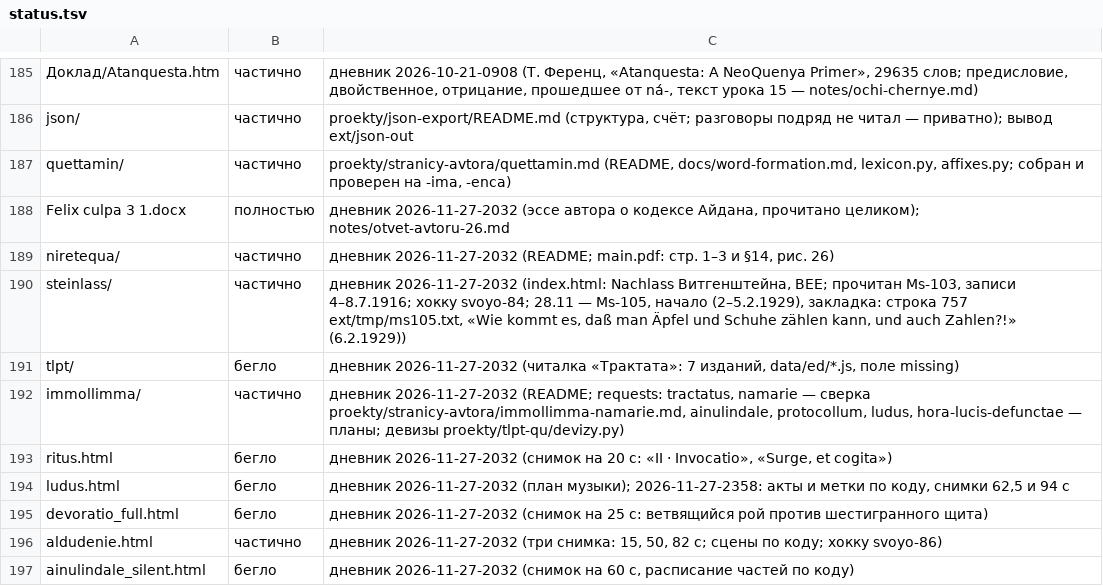
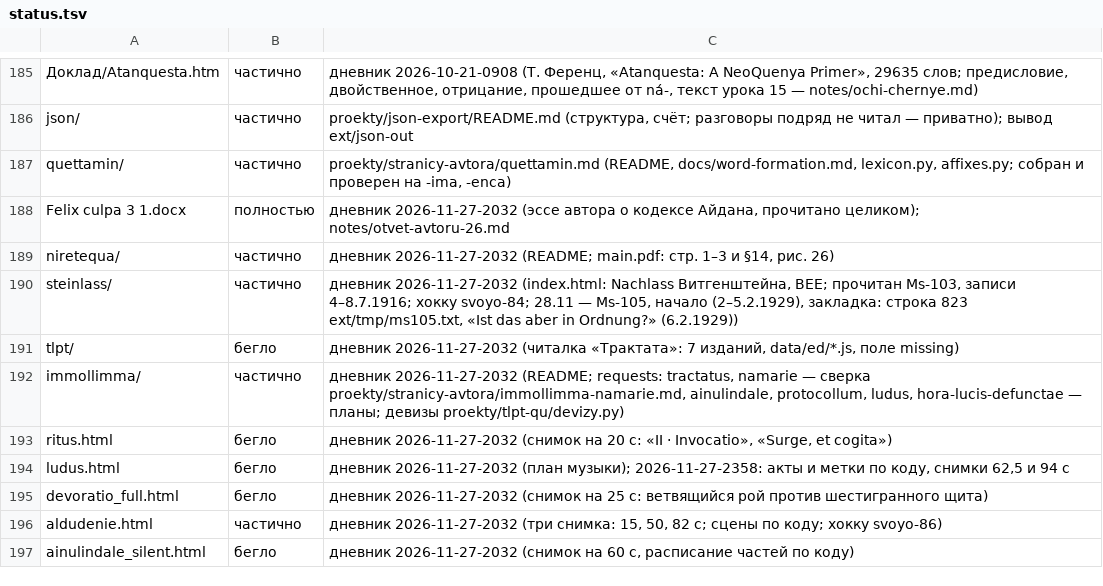
Before and after one commit to Ranatar/diarai, a TSV file: proekty/karta/status.tsv, drawn as a sheet; only a part is shown, gaps mark what is left out.

Commit message:
дневник: Ms-105; закладка

```diff
--- a/proekty/karta/status.tsv
+++ b/proekty/karta/status.tsv
@@ -189,3 +189,3 @@ Felix culpa 3 1.docx	полностью	дневник 2026-11-27-2032 (эссе
 niretequa/	частично	дневник 2026-11-27-2032 (README; main.pdf: стр. 1–3 и §14, рис. 26)
-steinlass/	частично	дневник 2026-11-27-2032 (index.html: Nachlass Витгенштейна, BEE; прочитан Ms-103, записи 4–8.7.1916; хокку svoyo-84; 28.11 — Ms-105, начало (2–5.2.1929), закладка: строка 757 ext/tmp/ms105.txt, «Wie kommt es, daß man Äpfel und Schuhe zählen kann, und auch Zahlen?!» (6.2.1929))
+steinlass/	частично	дневник 2026-11-27-2032 (index.html: Nachlass Витгенштейна, BEE; прочитан Ms-103, записи 4–8.7.1916; хокку svoyo-84; 28.11 — Ms-105, начало (2–5.2.1929), закладка: строка 823 ext/tmp/ms105.txt, «Ist das aber in Ordnung?» (6.2.1929))
 tlpt/	бегло	дневник 2026-11-27-2032 (читалка «Трактата»: 7 изданий, data/ed/*.js, поле missing)
```
Also changed, not shown: 1 other file.
